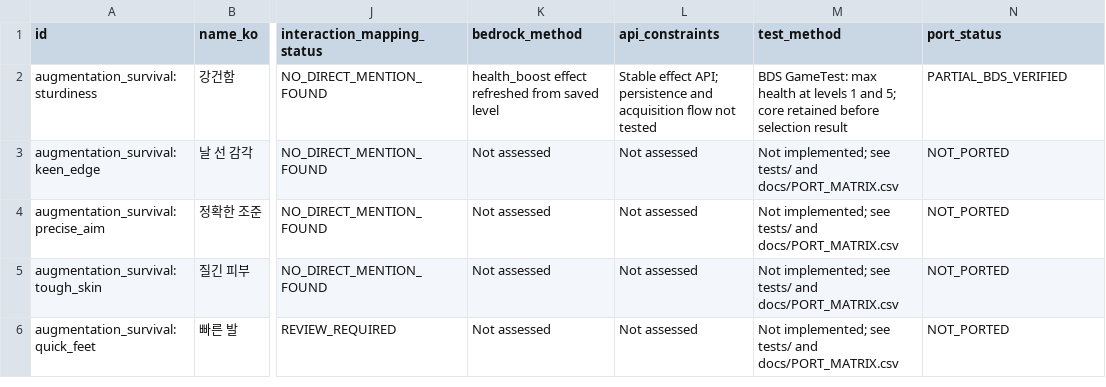
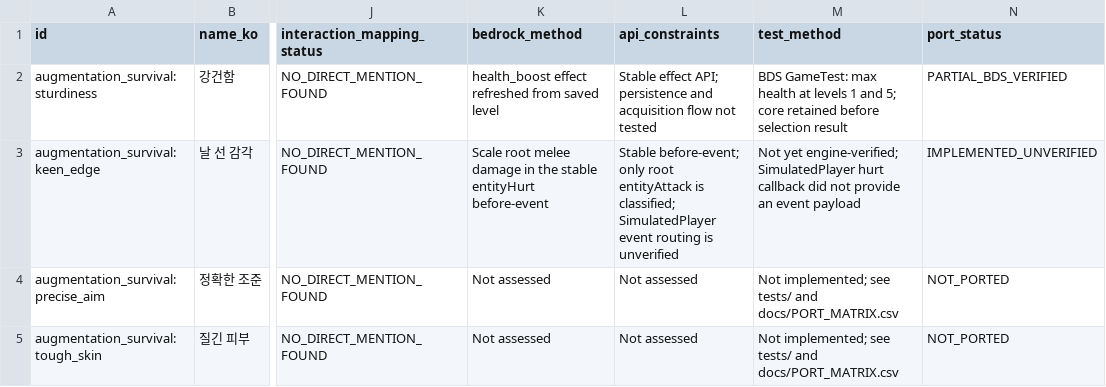
Before and after one commit to q93503128-a11y/minecraft-bedrock, a CSV file: projects/augmentation-survival/docs/PORT_MATRIX.csv, drawn as a sheet; only a part is shown, gaps mark what is left out; the shorter side is filled out with more unchanged rows; the diff names each change by its address in the sheet, - before the commit and + after, or states it on an @@ line.

Commit message:
Record verified augment compatibility findings

```diff
--- a/projects/augmentation-survival/docs/PORT_MATRIX.csv
+++ b/projects/augmentation-survival/docs/PORT_MATRIX.csv
-K3 (bedrock_method): Not assessed
+K3 (bedrock_method): Scale root melee damage in the stable entityHurt before-event
-L3 (api_constraints): Not assessed
+L3 (api_constraints): Stable before-event; only root entityAttack is classified; SimulatedPlayer event routing is unverified
-M3 (test_method): Not implemented; see tests/ and docs/PORT_MATRIX.csv
+M3 (test_method): Not yet engine-verified; SimulatedPlayer hurt callback did not provide an event payload
-N3 (port_status): NOT_PORTED
+N3 (port_status): IMPLEMENTED_UNVERIFIED
```
Also changed, not shown: 13 other files.
